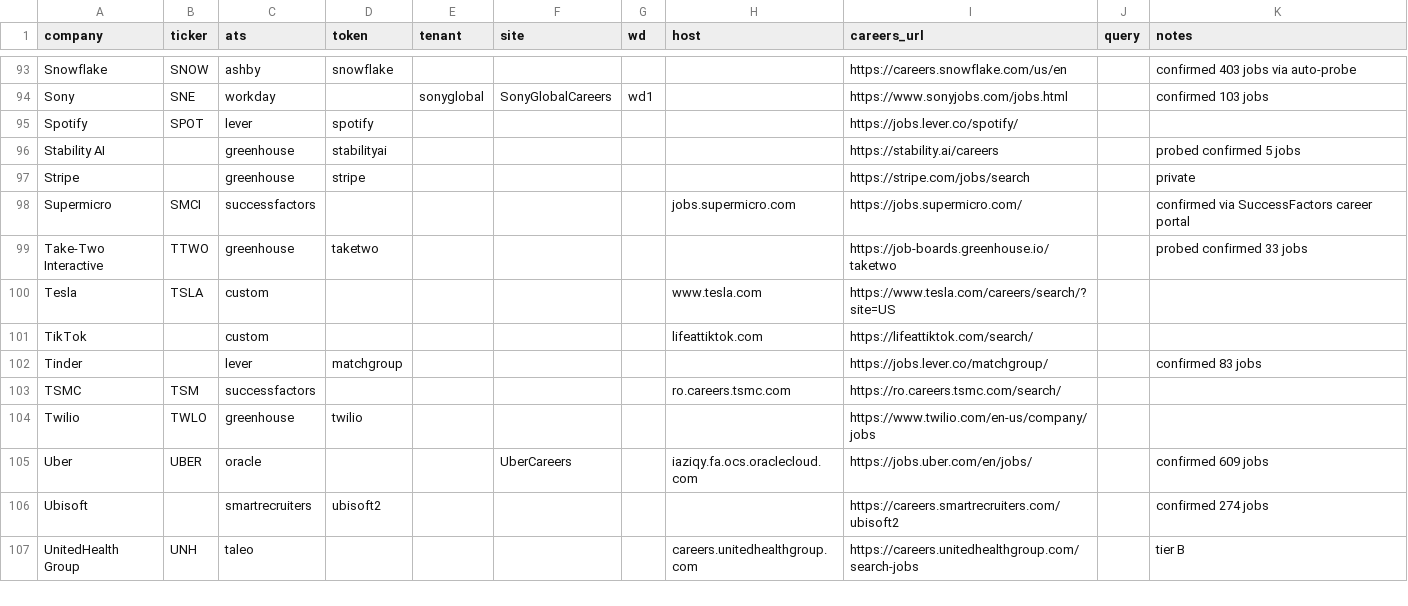
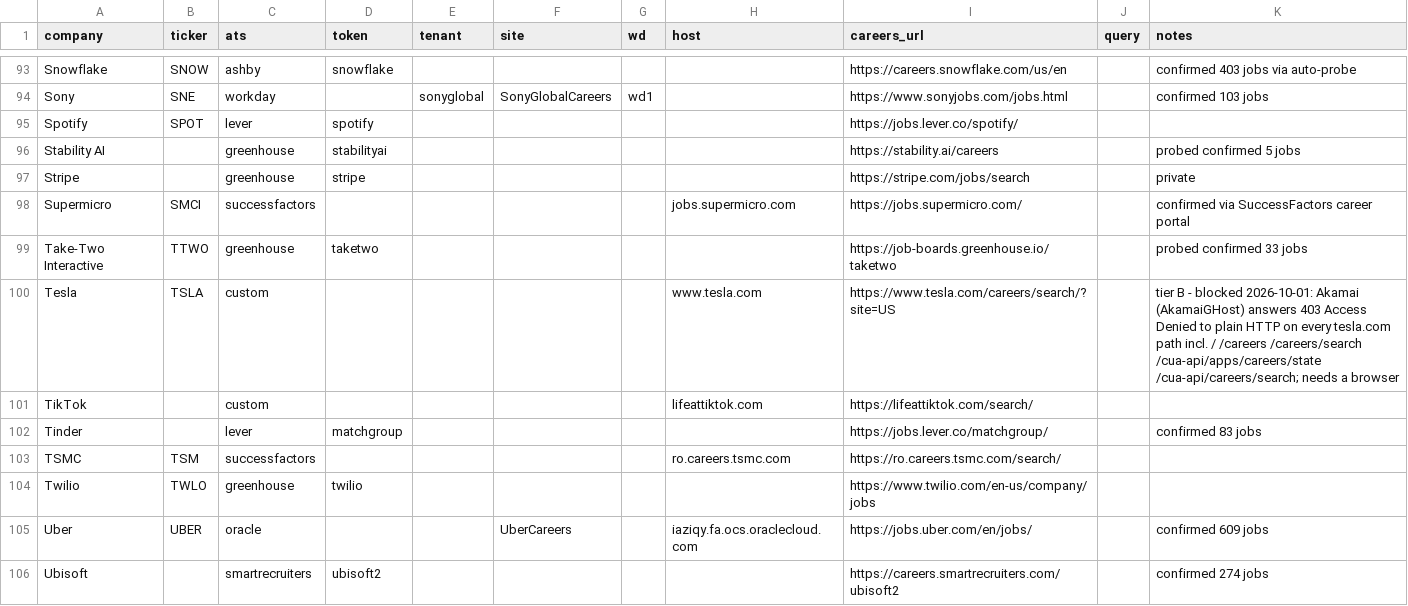
Before and after one commit to darischen/jobscan, a CSV file: registry/companies.csv, drawn as a sheet; only a part is shown, gaps mark what is left out; the shorter side is filled out with more unchanged rows.

Commit message:
Record Tesla as blocked by Akamai, keep it tier B
Tesla's listings load client-side from tesla.com/cua-api/, but no request
gets that far. Measured 2026-10-01 with the scanner's own headers: Akamai
(server AkamaiGHost) answers 403 Access Denied with an edgesuite
reference on every path tried: /, /careers, /careers/search/?site=US,
/cua-api/apps/careers/state and /cua-api/careers/search. The homepage is
refused too, so this is a client-level block on non-browser traffic, not
a missing or wrong API path. No request shape fixes it, and evading the
bot protection is out of scope.

The registry row records the evidence in notes and stays custom. Tesla
needs the browser tier.

```diff
--- a/registry/companies.csv
+++ b/registry/companies.csv
@@ -99,3 +99,3 @@ Supermicro,SMCI,successfactors,,,,,jobs.supermicro.com,https://jobs.supermicro.c
 Take-Two Interactive,TTWO,greenhouse,taketwo,,,,,https://job-boards.greenhouse.io/taketwo,,probed  confirmed 33 jobs
-Tesla,TSLA,custom,,,,,www.tesla.com,https://www.tesla.com/careers/search/?site=US,,
+Tesla,TSLA,custom,,,,,www.tesla.com,https://www.tesla.com/careers/search/?site=US,,"tier B - blocked 2026-10-01: Akamai (AkamaiGHost) answers 403 Access Denied to plain HTTP on every tesla.com path incl. / /careers /careers/search /cua-api/apps/careers/state /cua-api/careers/search; needs a browser"
 TikTok,,custom,,,,,lifeattiktok.com,https://lifeattiktok.com/search/,,
```
Also changed, not shown: 1 other file.
